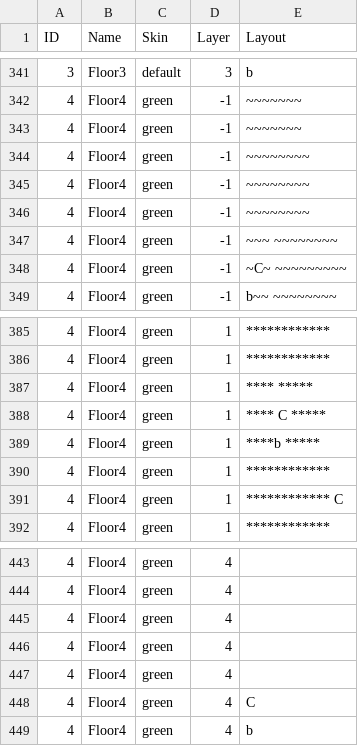
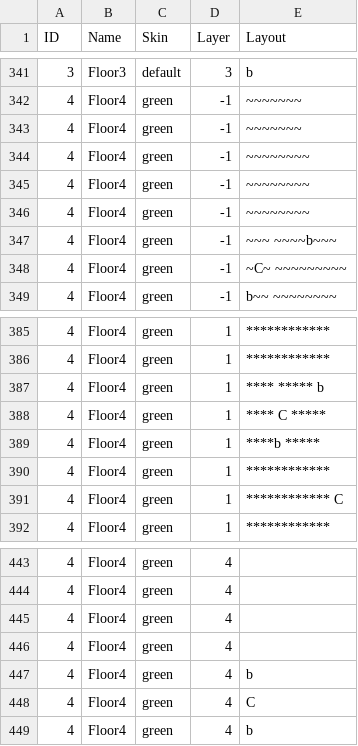
Before and after one commit to kwoolter/Nimrod, a CSV file: model/Squoids_data/default_floor_layouts.csv, drawn as a sheet; only a part is shown, gaps mark what is left out; the diff covers the shown part only.

```diff
--- a/model/Squoids_data/default_floor_layouts.csv
+++ b/model/Squoids_data/default_floor_layouts.csv
@@ -346,3 +346,3 @@ ID,Name,Skin,Layer,Layout
 4,Floor4,green,-1,            ~~~~~~~~
-4,Floor4,green,-1,    ~~~     ~~~~~~~~
+4,Floor4,green,-1,    ~~~     ~~~~b~~~
 4,Floor4,green,-1,    ~C~    ~~~~~~~~~
@@ -386,3 +386,3 @@ ID,Name,Skin,Layer,Layout
 4,Floor4,green,1,************
-4,Floor4,green,1,****   *****
+4,Floor4,green,1,****   *****    b
 4,Floor4,green,1,**** C *****
@@ -446,3 +446,3 @@ ID,Name,Skin,Layer,Layout
 4,Floor4,green,4,
-4,Floor4,green,4,
+4,Floor4,green,4,                b
 4,Floor4,green,4,     C
```
Also changed, not shown: 2 added rows, 2 removed rows and 8 edited cells elsewhere in this file, model/Squoids_data/default_floor_objects.csv, 2 other files.
